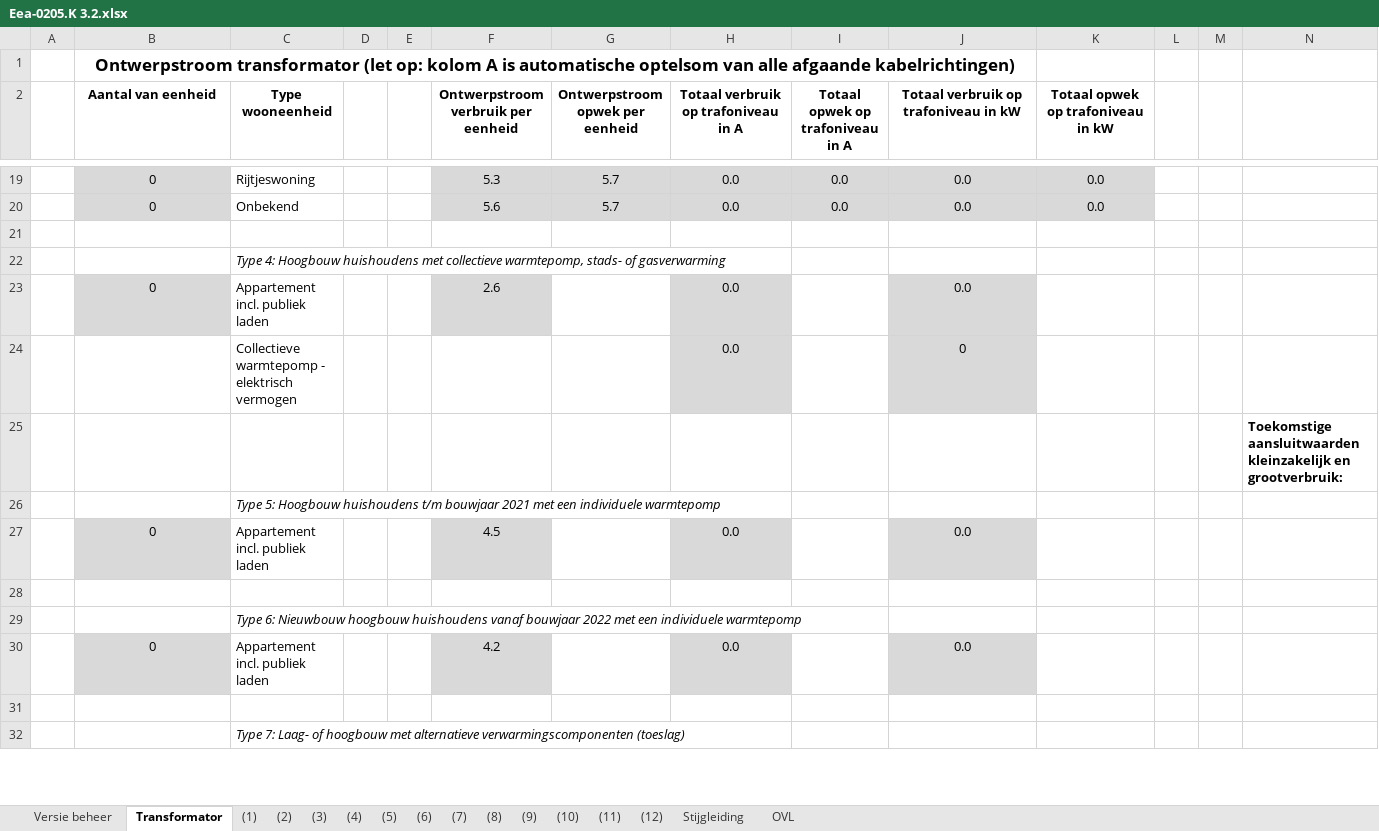
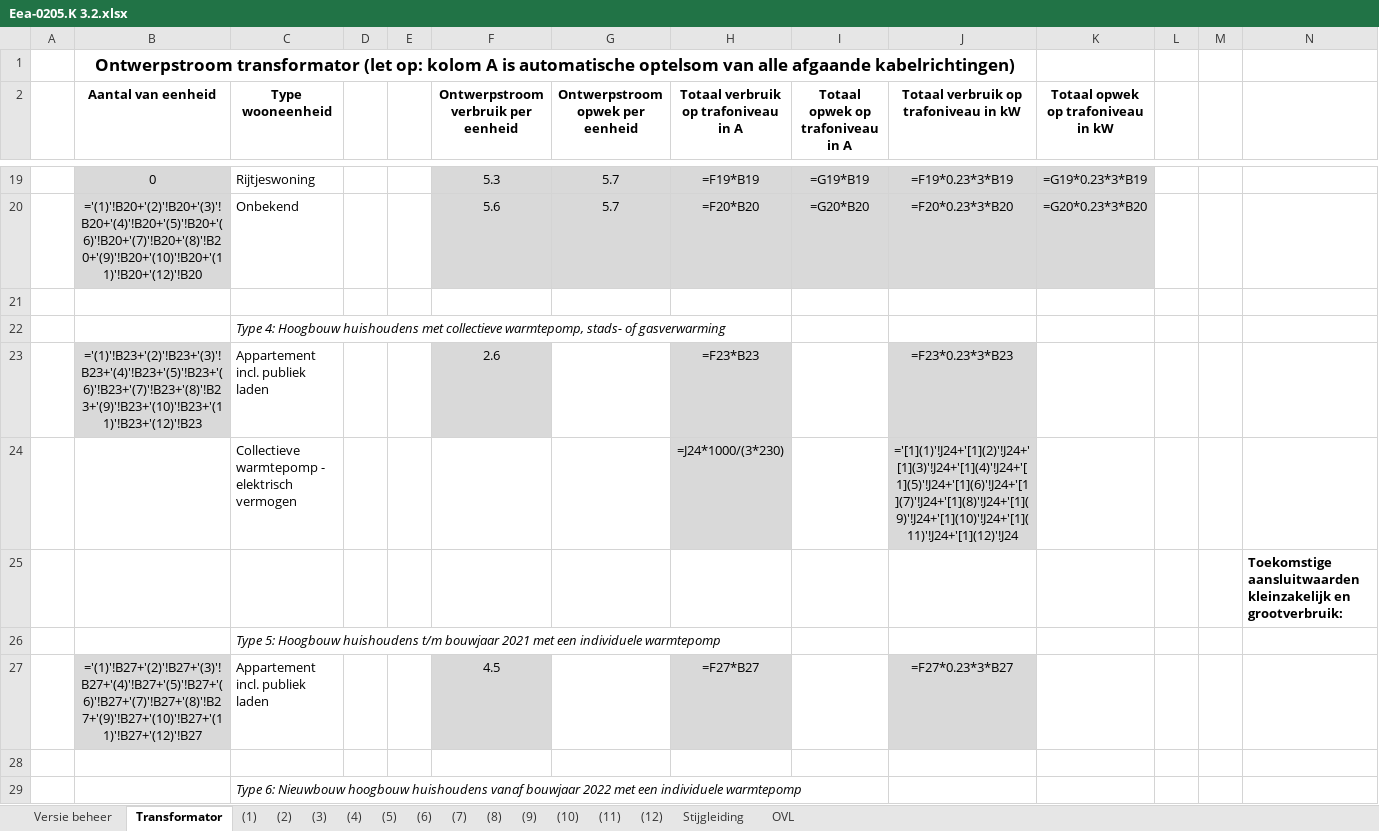
Before and after one commit to LukaStuurman/AutoCAD-Enexis-kabels-checker, an Excel workbook: src/Enexis.KabelChecker.AutoCAD/Resources/Eea-0205.K 3.2.xlsx, sheet Transformator, drawn as a sheet; only a part is shown, gaps mark what is left out; the shorter side is filled out with more unchanged rows; values as stored, in another font and other column widths than the file's, no borders; formulas without a stored value are shown as written; charts and pictures not drawn; removed rows and columns are numbered as before the commit, all else as after; the diff covers the shown part only; the diff names each change by its address in the sheet, - before the commit and + after, or states it on an @@ line.

```diff
--- a/src/Enexis.KabelChecker.AutoCAD/Resources/Eea-0205.K 3.2.xlsx (sheet Transformator)
+++ b/src/Enexis.KabelChecker.AutoCAD/Resources/Eea-0205.K 3.2.xlsx (sheet Transformator)
-H19: 0.0
+H19: =F19*B19
-I19 (Totaal opwek op trafoniveau in A): 0.0
+I19 (Totaal opwek op trafoniveau in A): =G19*B19
-J19: 0.0
+J19: =F19*0.23*3*B19
-K19: 0.0
+K19: =G19*0.23*3*B19
-row 20:  | 0 | Onbekend |  |  | 5.6 | 5.7 | 0.0 | 0.0 | 0.0 | 0.0
+row 20:  | ='(1)'!B20+'(2)'!B20+'(3)'!B20+'(4)'!B20+'(5)'!B20+'(6)'!B20+'(7)'!B20+'(8)'!B20+'(9)'!B20+'(10)'!B20+'(11)'!B20+'(12)'!B20 | Onbekend |  |  | 5.6 | 5.7 | =F20*B20 | =G20*B20 | =F20*0.23*3*B20 | =G20*0.23*3*B20
-row 23:  | 0 | Appartement incl. publiek laden |  |  | 2.6 |  | 0.0 |  | 0.0
-row 24:  |  | Collectieve warmtepomp - elektrisch vermogen |  |  |  |  | 0.0 |  | 0
+row 23:  | ='(1)'!B23+'(2)'!B23+'(3)'!B23+'(4)'!B23+'(5)'!B23+'(6)'!B23+'(7)'!B23+'(8)'!B23+'(9)'!B23+'(10)'!B23+'(11)'!B23+'(12)'!B23 | Appartement incl. publiek laden |  |  | 2.6 |  | =F23*B23 |  | =F23*0.23*3*B23
+row 24:  |  | Collectieve warmtepomp - elektrisch vermogen |  |  |  |  | =J24*1000/(3*230) |  | ='[1](1)'!J24+'[1](2)'!J24+'[1](3)'!J24+'[1](4)'!J24+'[1](5)'!J24+'[1](6)'!J24+'[1](7)'!J24+'[1](8)'!J24+'[1](9)'!J24+'[1](10)'!J24+'[1](11)'!J24+'[1](12)'!J24
-row 27:  | 0 | Appartement incl. publiek laden |  |  | 4.5 |  | 0.0 |  | 0.0
+row 27:  | ='(1)'!B27+'(2)'!B27+'(3)'!B27+'(4)'!B27+'(5)'!B27+'(6)'!B27+'(7)'!B27+'(8)'!B27+'(9)'!B27+'(10)'!B27+'(11)'!B27+'(12)'!B27 | Appartement incl. publiek laden |  |  | 4.5 |  | =F27*B27 |  | =F27*0.23*3*B27
-row 30:  | 0 | Appartement incl. publiek laden |  |  | 4.2 |  | 0.0 |  | 0.0
```
Also changed, not shown: 42 added rows, 41 removed rows and 29 edited cells elsewhere in this sheet, sheet (8), sheet (6), sheet (1), sheet (5), sheet (4), sheet (2), 7 more sheets, hidden cells, charts or pictures, src/Enexis.KabelChecker.AutoCAD/Resources/Eea-0205.K 1.0 - Copy.xlsx, src/Enexis.KabelChecker.AutoCAD/Resources/Eea-0205.K_2.0.xlsx, 1 other file.
